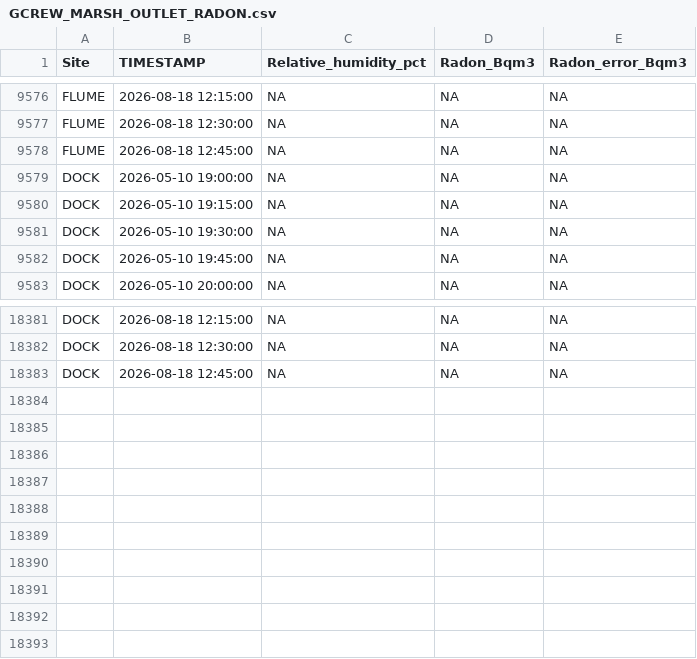
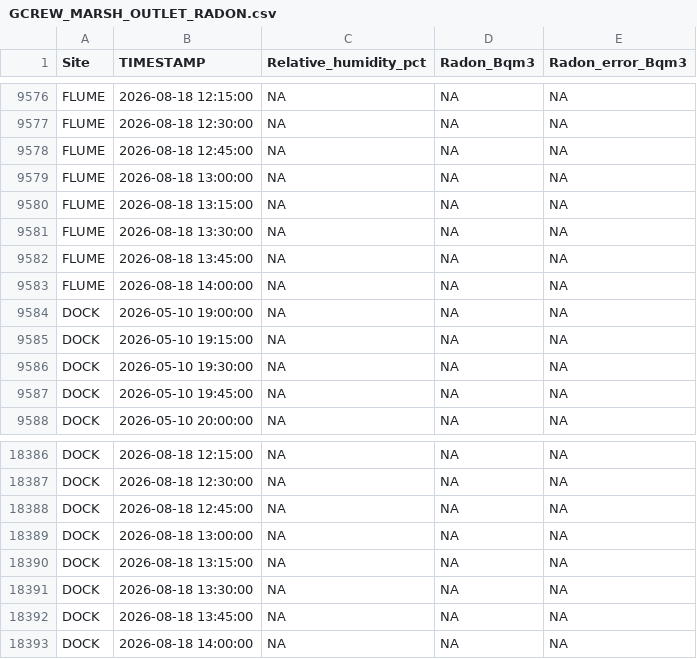
Before and after one commit to wilsonsj100/serc-lateral-flux, a CSV file: Processed_data/GCREW_MARSH_OUTLET_RADON.csv, drawn as a sheet; only a part is shown, gaps mark what is left out.

```diff
--- a/Processed_data/GCREW_MARSH_OUTLET_RADON.csv
+++ b/Processed_data/GCREW_MARSH_OUTLET_RADON.csv
@@ -9578,2 +9578,7 @@
 "FLUME",2026-08-18 12:45:00,NA,NA,NA
+"FLUME",2026-08-18 13:00:00,NA,NA,NA
+"FLUME",2026-08-18 13:15:00,NA,NA,NA
+"FLUME",2026-08-18 13:30:00,NA,NA,NA
+"FLUME",2026-08-18 13:45:00,NA,NA,NA
+"FLUME",2026-08-18 14:00:00,NA,NA,NA
 "DOCK",2026-05-10 19:00:00,NA,NA,NA
@@ -18383 +18388,6 @@
 "DOCK",2026-08-18 12:45:00,NA,NA,NA
+"DOCK",2026-08-18 13:00:00,NA,NA,NA
+"DOCK",2026-08-18 13:15:00,NA,NA,NA
+"DOCK",2026-08-18 13:30:00,NA,NA,NA
+"DOCK",2026-08-18 13:45:00,NA,NA,NA
+"DOCK",2026-08-18 14:00:00,NA,NA,NA
```
Also changed, not shown: 8 other files.
